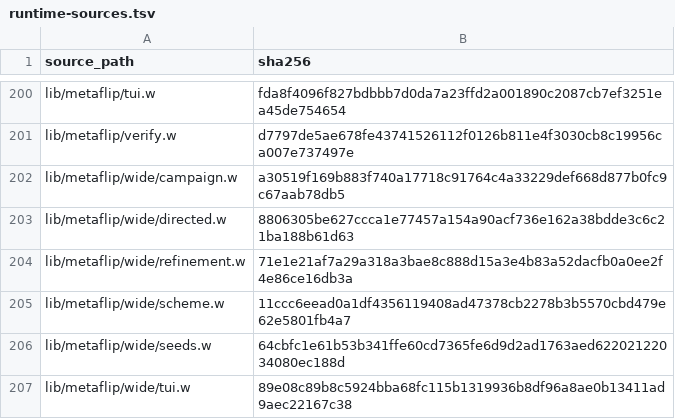
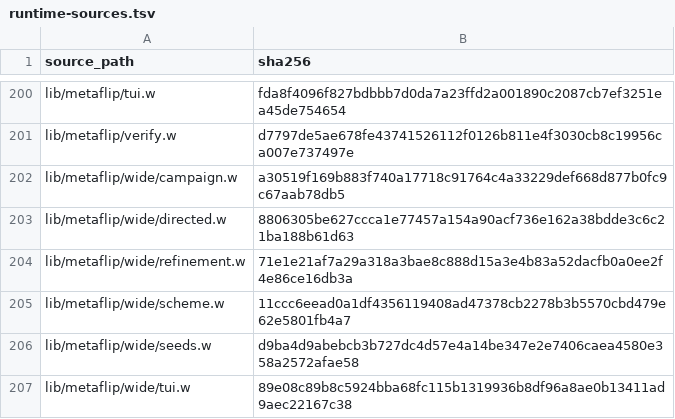
Before and after one commit to tungsten-lang/tungsten, a TSV file: bits/tungsten-metaflip/lib/metaflip/manifests/runtime-sources.tsv, drawn as a sheet; only a part is shown, gaps mark what is left out.

```diff
--- a/bits/tungsten-metaflip/lib/metaflip/manifests/runtime-sources.tsv
+++ b/bits/tungsten-metaflip/lib/metaflip/manifests/runtime-sources.tsv
@@ -205,3 +205,3 @@ lib/metaflip/wide/refinement.w	71e1e21af7a29a318a3bae8c888d15a3e4b83a52dacfb0a0e
 lib/metaflip/wide/scheme.w	11ccc6eead0a1df4356119408ad47378cb2278b3b5570cbd479e62e5801fb4a7
-lib/metaflip/wide/seeds.w	64cbfc1e61b53b341ffe60cd7365fe6d9d2ad1763aed62202122034080ec188d
+lib/metaflip/wide/seeds.w	d9ba4d9abebcb3b727dc4d57e4a14be347e2e7406caea4580e358a2572afae58
 lib/metaflip/wide/tui.w	89e08c89b8c5924bba68fc115b1319936b8df96a8ae0b13411ad9aec22167c38
```
Also changed, not shown: 9 other files.
